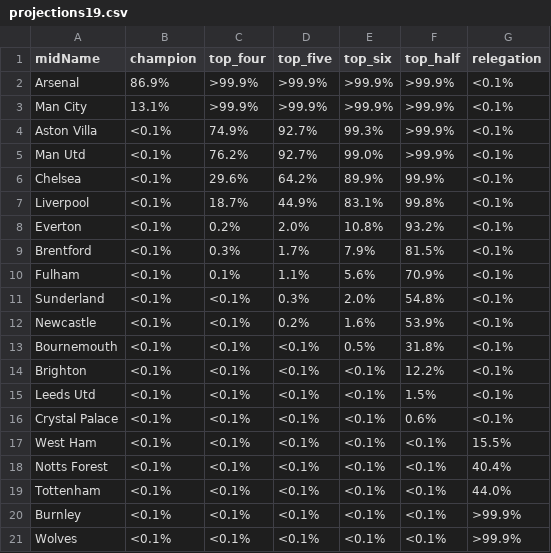
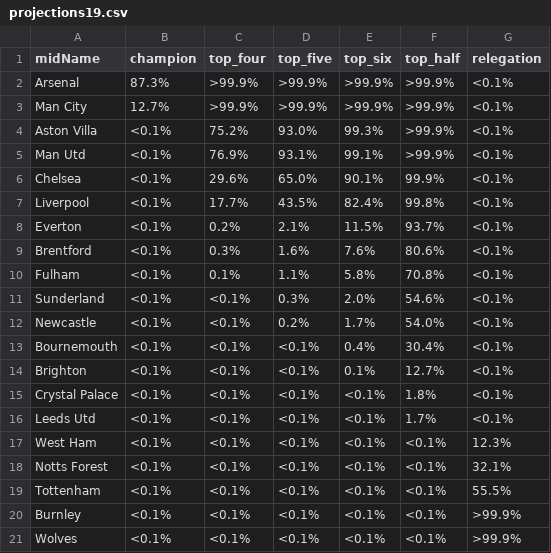
Before and after one commit to p0bs/PL-scan, a CSV file: projections19.csv, drawn as a sheet.

```diff
--- a/projections19.csv
+++ b/projections19.csv
@@ -1,20 +1,20 @@
 midName,champion,top_four,top_five,top_six,top_half,relegation
-Arsenal,86.9%,>99.9%,>99.9%,>99.9%,>99.9%,<0.1%
-Man City,13.1%,>99.9%,>99.9%,>99.9%,>99.9%,<0.1%
-Aston Villa,<0.1%, 74.9%, 92.7%, 99.3%,>99.9%,<0.1%
-Man Utd,<0.1%, 76.2%, 92.7%, 99.0%,>99.9%,<0.1%
-Chelsea,<0.1%, 29.6%, 64.2%, 89.9%, 99.9%,<0.1%
-Liverpool,<0.1%, 18.7%, 44.9%, 83.1%, 99.8%,<0.1%
-Everton,<0.1%,  0.2%,  2.0%, 10.8%, 93.2%,<0.1%
-Brentford,<0.1%,  0.3%,  1.7%,  7.9%, 81.5%,<0.1%
-Fulham,<0.1%,  0.1%,  1.1%,  5.6%, 70.9%,<0.1%
-Sunderland,<0.1%,<0.1%,  0.3%,  2.0%, 54.8%,<0.1%
-Newcastle,<0.1%,<0.1%,  0.2%,  1.6%, 53.9%,<0.1%
-Bournemouth,<0.1%,<0.1%,<0.1%,  0.5%, 31.8%,<0.1%
-Brighton,<0.1%,<0.1%,<0.1%,<0.1%, 12.2%,<0.1%
-Leeds Utd,<0.1%,<0.1%,<0.1%,<0.1%,  1.5%,<0.1%
-Crystal Palace,<0.1%,<0.1%,<0.1%,<0.1%,  0.6%,<0.1%
-West Ham,<0.1%,<0.1%,<0.1%,<0.1%,<0.1%, 15.5%
-Notts Forest,<0.1%,<0.1%,<0.1%,<0.1%,<0.1%, 40.4%
-Tottenham,<0.1%,<0.1%,<0.1%,<0.1%,<0.1%, 44.0%
+Arsenal,87.3%,>99.9%,>99.9%,>99.9%,>99.9%,<0.1%
+Man City,12.7%,>99.9%,>99.9%,>99.9%,>99.9%,<0.1%
+Aston Villa,<0.1%, 75.2%, 93.0%, 99.3%,>99.9%,<0.1%
+Man Utd,<0.1%, 76.9%, 93.1%, 99.1%,>99.9%,<0.1%
+Chelsea,<0.1%, 29.6%, 65.0%, 90.1%, 99.9%,<0.1%
+Liverpool,<0.1%, 17.7%, 43.5%, 82.4%, 99.8%,<0.1%
+Everton,<0.1%,  0.2%,  2.1%, 11.5%, 93.7%,<0.1%
+Brentford,<0.1%,  0.3%,  1.6%,  7.6%, 80.6%,<0.1%
+Fulham,<0.1%,  0.1%,  1.1%,  5.8%, 70.8%,<0.1%
+Sunderland,<0.1%,<0.1%,  0.3%,  2.0%, 54.6%,<0.1%
+Newcastle,<0.1%,<0.1%,  0.2%,  1.7%, 54.0%,<0.1%
+Bournemouth,<0.1%,<0.1%,<0.1%,  0.4%, 30.4%,<0.1%
+Brighton,<0.1%,<0.1%,<0.1%,  0.1%, 12.7%,<0.1%
+Crystal Palace,<0.1%,<0.1%,<0.1%,<0.1%,  1.8%,<0.1%
+Leeds Utd,<0.1%,<0.1%,<0.1%,<0.1%,  1.7%,<0.1%
+West Ham,<0.1%,<0.1%,<0.1%,<0.1%,<0.1%, 12.3%
+Notts Forest,<0.1%,<0.1%,<0.1%,<0.1%,<0.1%, 32.1%
+Tottenham,<0.1%,<0.1%,<0.1%,<0.1%,<0.1%, 55.5%
 Burnley,<0.1%,<0.1%,<0.1%,<0.1%,<0.1%,>99.9%
```
Also changed, not shown: log.csv, projections76.csv, 4 other files.
